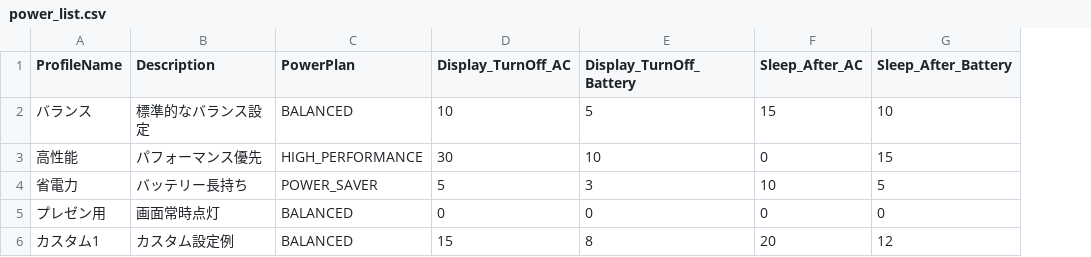
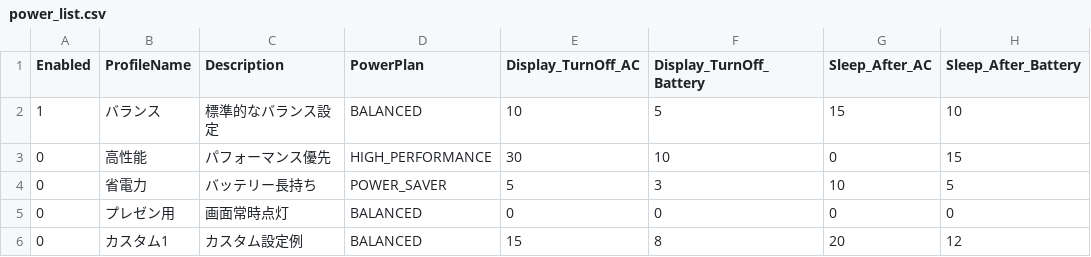
Before and after one commit to suzugross/fabriq, a CSV file: modules/standard/power_config/power_list.csv, drawn as a sheet; only a part is shown; the diff names each change by its address in the sheet, - before the commit and + after, or states it on an @@ line.

Commit message:
power_confi_OK01

```diff
--- a/modules/standard/power_config/power_list.csv
+++ b/modules/standard/power_config/power_list.csv
+column A (Enabled), rows 2-6: 1 | 0 | 0 | 0 | 0
```
Also changed, not shown: 1 other file.
